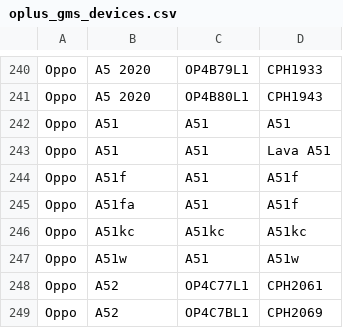
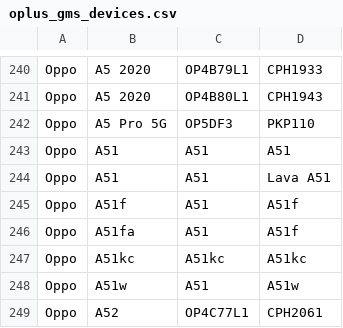
Before and after one commit to parserpp/get_android_data, a CSV file: data/oplus_gms_devices.csv, drawn as a sheet; only a part is shown, gaps mark what is left out; the shorter side is filled out with more unchanged rows.

```diff
--- a/data/oplus_gms_devices.csv
+++ b/data/oplus_gms_devices.csv
@@ -241,2 +241,3 @@ Oppo,A5 2020,OP4B79L1,CPH1933
 Oppo,A5 2020,OP4B80L1,CPH1943
+Oppo,A5 Pro 5G,OP5DF3,PKP110
 Oppo,A51,A51,A51
```
